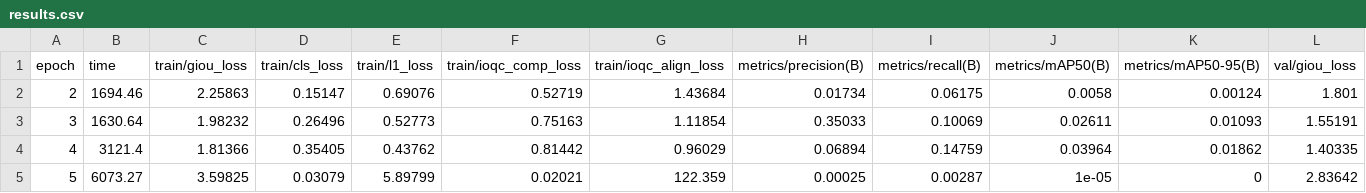
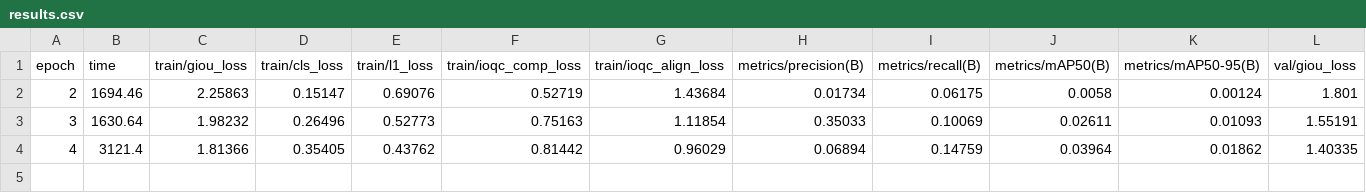
Before and after one commit to kkc236/uav-detection-baselines, a CSV file: results/scratch-rtdetr-l-ioqc-sa-100ep/results.csv, drawn as a sheet; only a part is shown; rows hold the shown columns only; the diff names each change by its address in the sheet, - before the commit and + after, or states it on an @@ line.

Commit message:
Update protected training epoch 4

```diff
--- a/results/scratch-rtdetr-l-ioqc-sa-100ep/results.csv
+++ b/results/scratch-rtdetr-l-ioqc-sa-100ep/results.csv
-row 5: 5 | 6073.27 | 3.59825 | 0.03079 | 5.89799 | 0.02021 | 122.359 | 0.00025 | 0.00287 | 1e-05 | 0 | 2.83642
```
Also changed, not shown: 2 other files.
